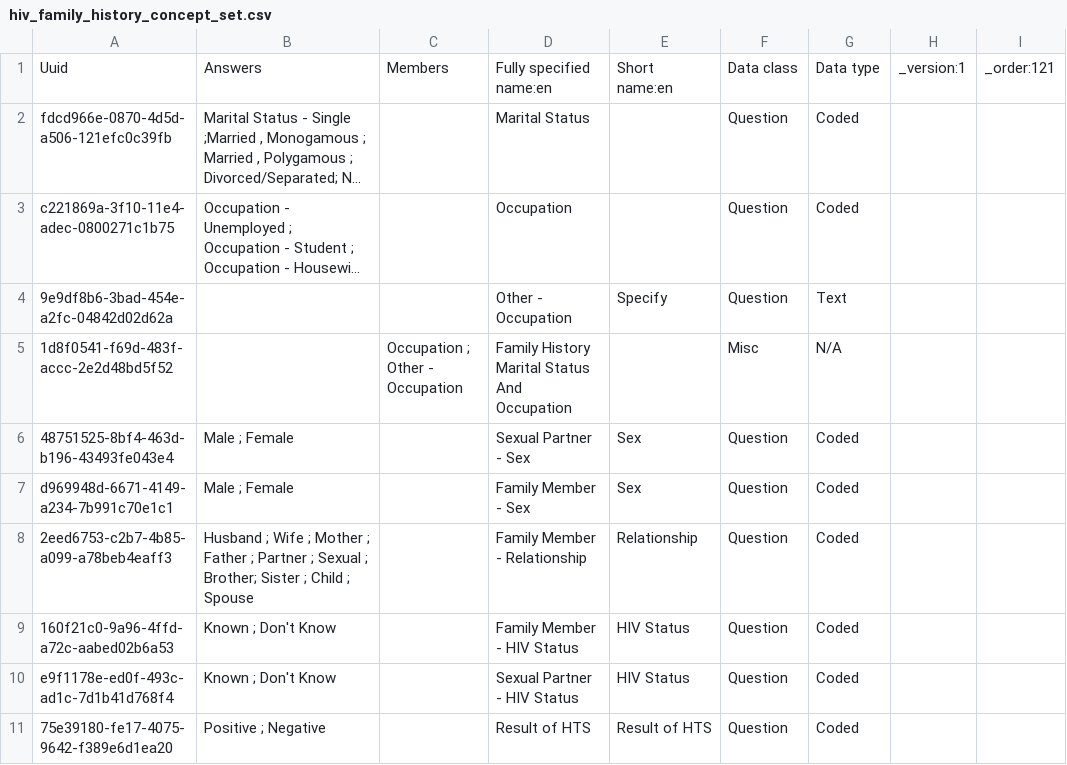
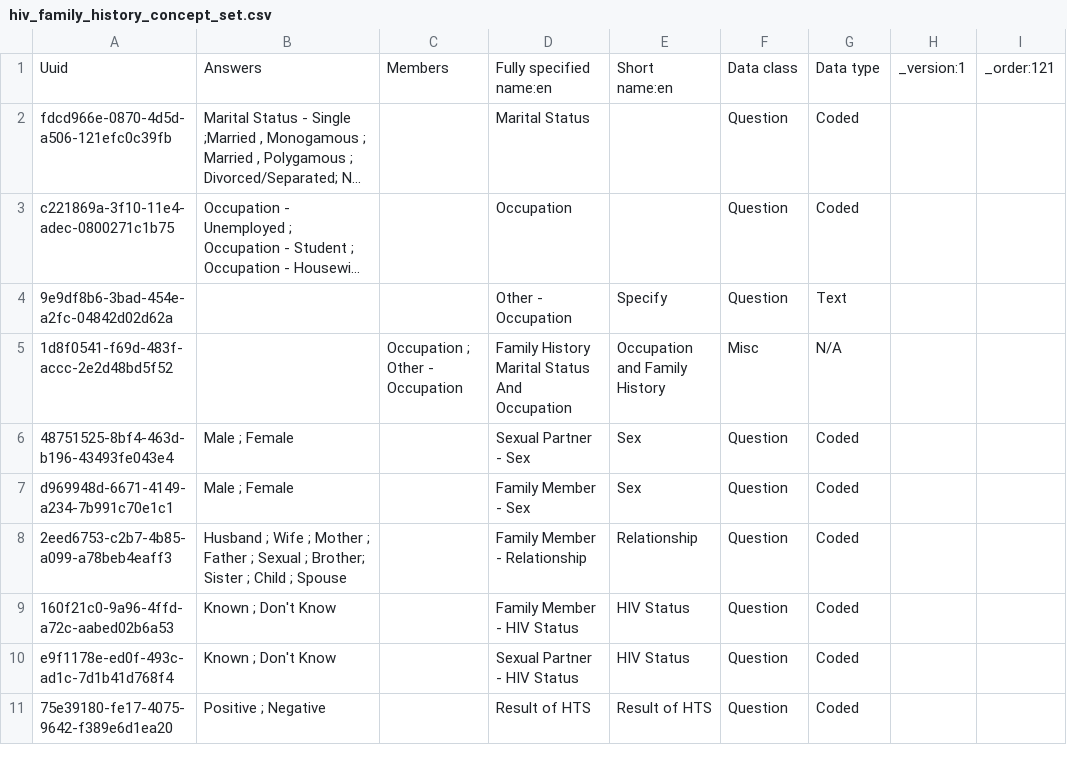
Before and after one commit to IntelliSOFT-Consulting/kspras_metadata, a CSV file: configuration/concepts/hiv_family_history_concept_set.csv, drawn as a sheet; only a part is shown; long unchanged cells end in …; the diff names each change by its address in the sheet, - before the commit and + after, or states it on an @@ line.

```diff
--- a/configuration/concepts/hiv_family_history_concept_set.csv
+++ b/configuration/concepts/hiv_family_history_concept_set.csv
-E5: (empty)
+E5: Occupation and Family History
-B8: …Father ; Partner ; Sexual ;…
+B8: …Father ; Sexual ;…
```
Also changed, not shown: configuration/concepts/hiv_family_history_concepts.csv, configuration/concepts/hiv_personal_history_concepts.csv, 1 other file.
